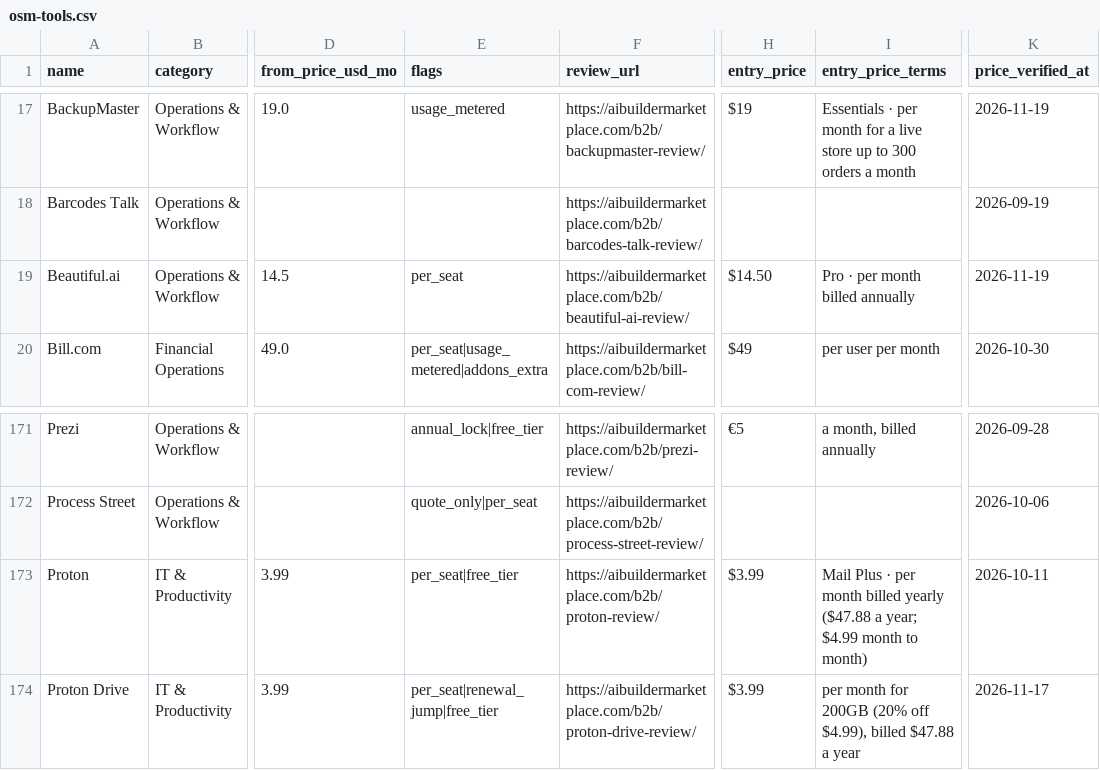
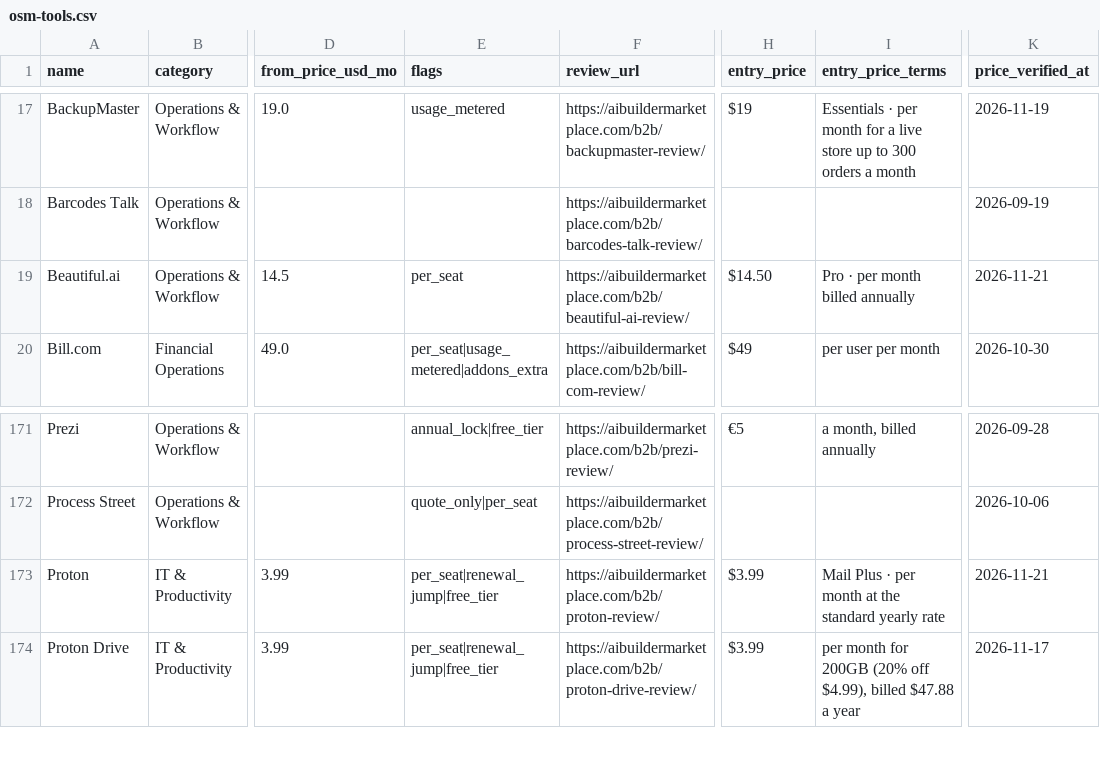
Before and after one commit to NewBegin-gif/officesoftwaremarketplace, a CSV file: data/osm-tools.csv, drawn as a sheet; only a part is shown, gaps mark what is left out; the diff names each change by its address in the sheet, - before the commit and + after, or states it on an @@ line.

```diff
--- a/data/osm-tools.csv
+++ b/data/osm-tools.csv
-K19 (price_verified_at): 2026-11-19
+K19 (price_verified_at): 2026-11-21
-E173 (flags): per_seat|free_tier
+E173 (flags): per_seat|renewal_jump|free_tier
-I173 (entry_price_terms): …per month billed yearly ($47.88 a year; $4.99 month to month)
+I173 (entry_price_terms): …per month at the standard yearly rate
-K173 (price_verified_at): 2026-10-11
+K173 (price_verified_at): 2026-11-21
```
Also changed, not shown: data/osm-flags.csv, 34 other files.
